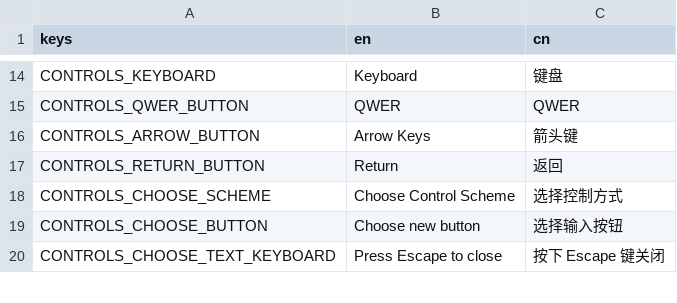
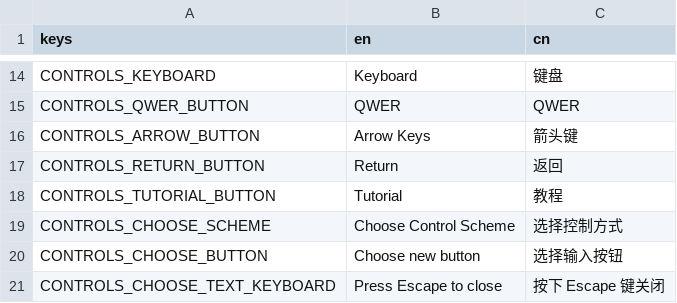
Before and after one commit to Project-Funk-Engine/ProjectFunkEngine, a CSV file: Globals/Translations/Translations.csv, drawn as a sheet; only a part is shown, gaps mark what is left out.

Commit message:
Added button to go to Tutorial
Button is only visible in How To Play when accessed from title screen
Again fix placing notes at beat 0

```diff
--- a/Globals/Translations/Translations.csv
+++ b/Globals/Translations/Translations.csv
@@ -17,2 +17,3 @@ CONTROLS_ARROW_BUTTON,Arrow Keys,箭头键
 CONTROLS_RETURN_BUTTON,Return,返回
+CONTROLS_TUTORIAL_BUTTON,Tutorial,教程
 CONTROLS_CHOOSE_SCHEME,Choose Control Scheme,选择控制方式
```
Also changed, not shown: 3 other files.
